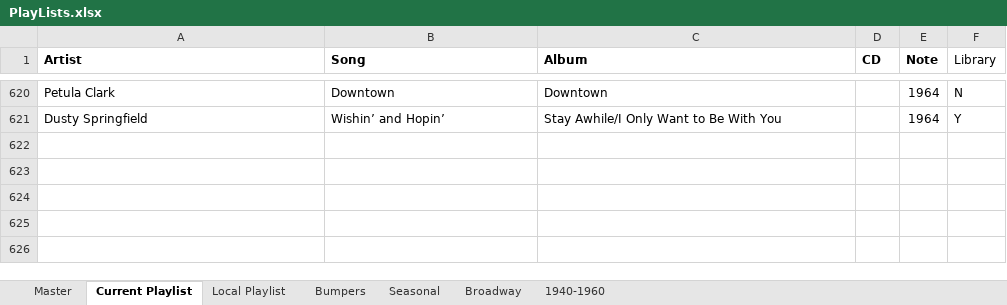
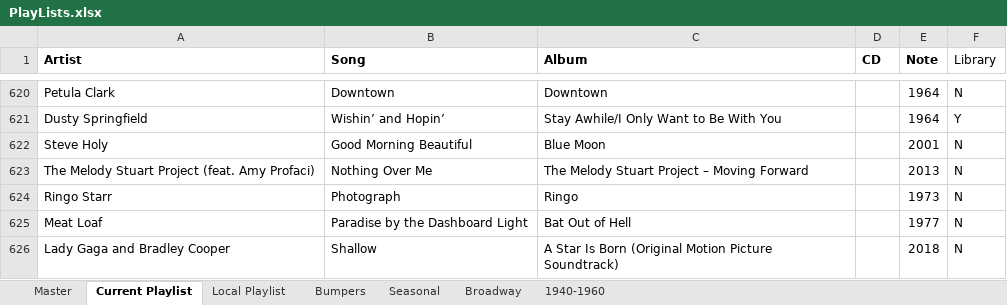
Before and after one commit to brianmcgrathnet/onlineradio, an Excel workbook: PlayLists.xlsx, sheet Current Playlist, drawn as a sheet; only a part is shown, gaps mark what is left out; values as stored, in another font and other column widths than the file's, no borders; the diff names each change by its address in the sheet, - before the commit and + after, or states it on an @@ line.

```diff
--- a/PlayLists.xlsx (sheet Current Playlist)
+++ b/PlayLists.xlsx (sheet Current Playlist)
+row 622: Steve Holy | Good Morning Beautiful | Blue Moon |  | 2001 | N
+row 623: The Melody Stuart Project (feat. Amy Profaci) | Nothing Over Me | The Melody Stuart Project – Moving Forward |  | 2013 | N
+row 624: Ringo Starr | Photograph | Ringo |  | 1973 | N
+row 625: Meat Loaf | Paradise by the Dashboard Light | Bat Out of Hell |  | 1977 | N
+row 626: Lady Gaga and Bradley Cooper | Shallow | A Star Is Born (Original Motion Picture Soundtrack) |  | 2018 | N
```
Also changed, not shown: sheet 1940-1960.
